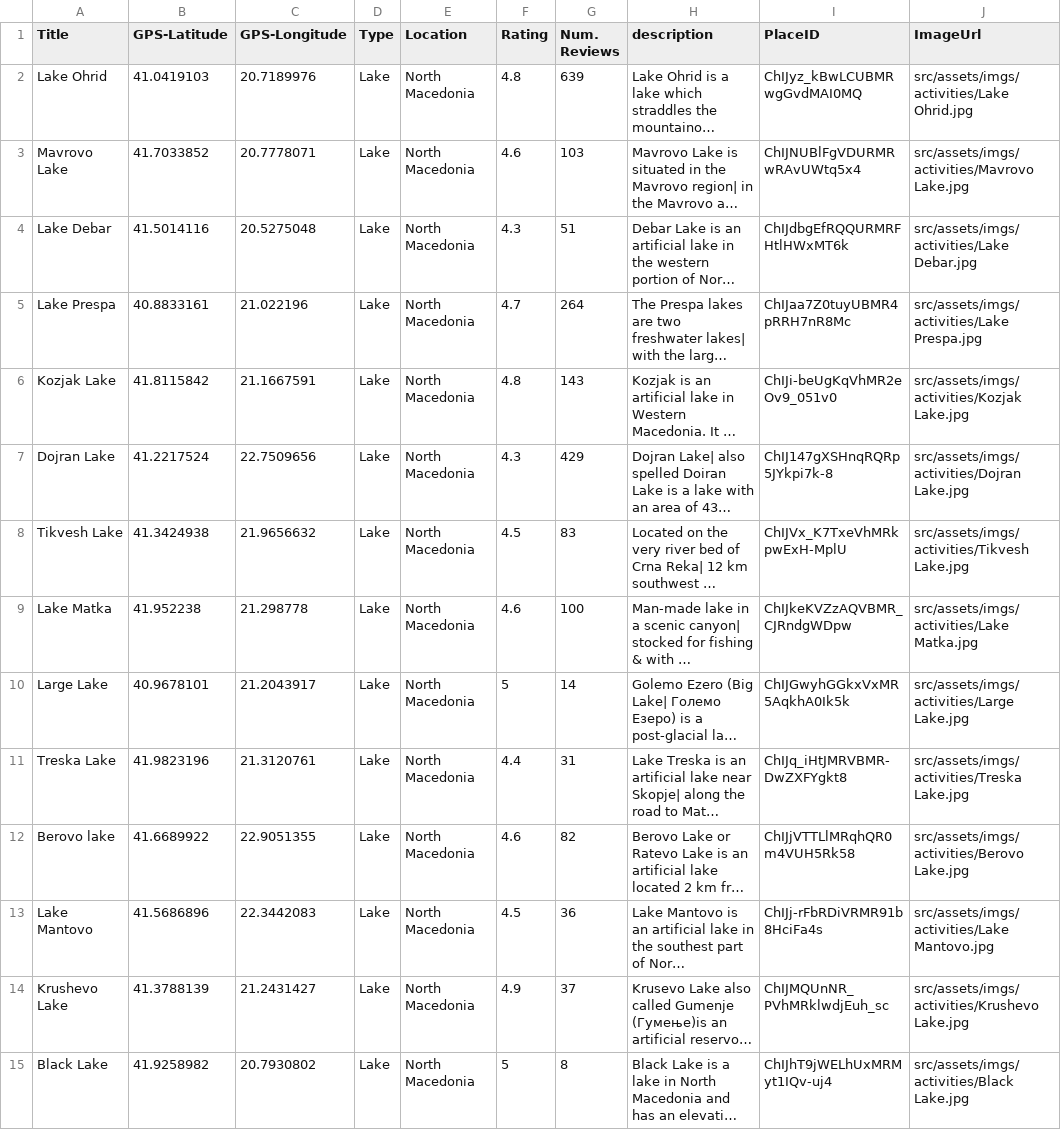
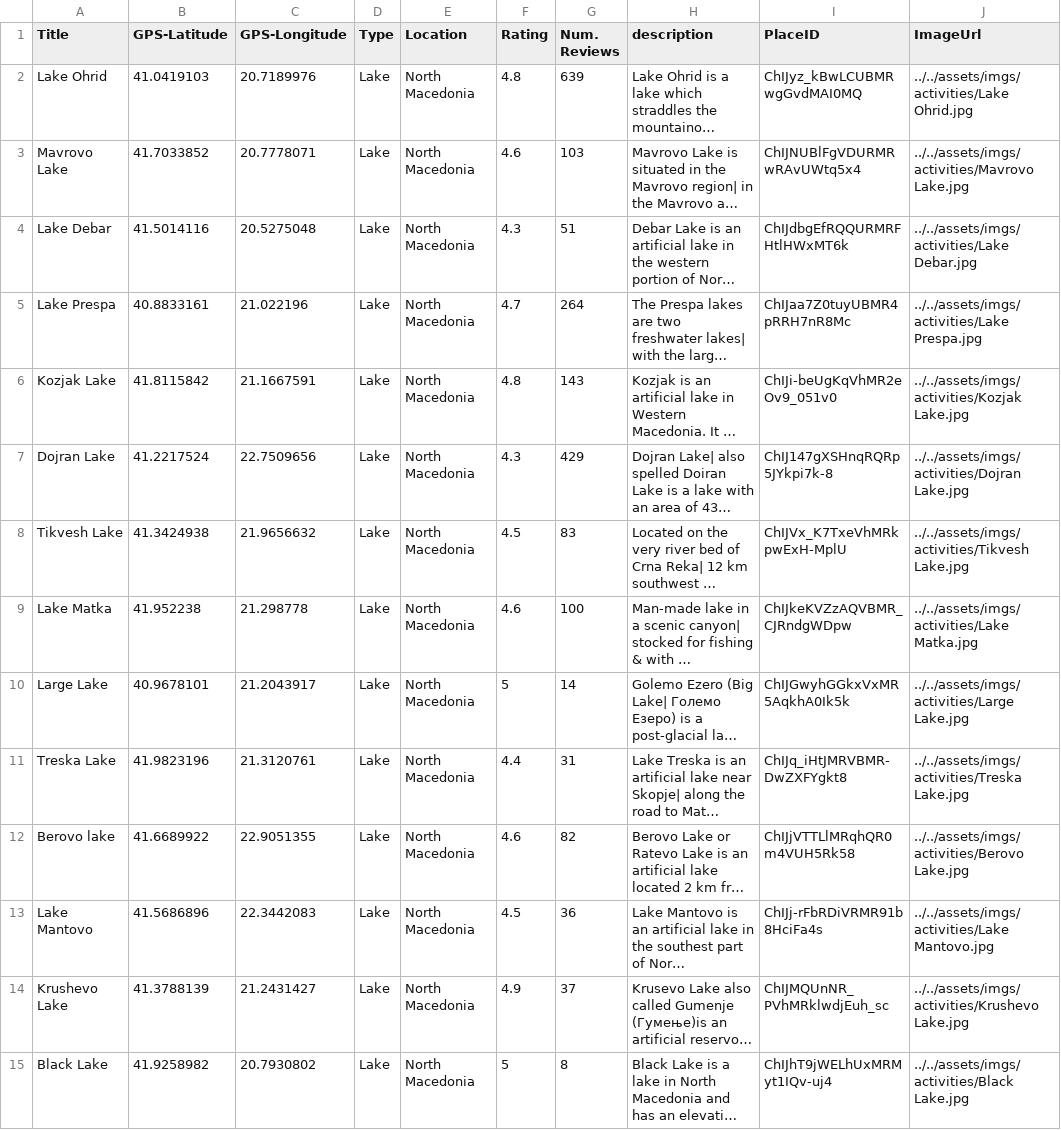
Before and after one commit to viktorijaMi/FindYourPeak, a CSV file: find-your-peak-server/src/main/java/findyourpeak/database/csv_database_pipe.csv, drawn as a sheet; only a part is shown; long unchanged cells end in …; the diff covers the shown part only; the diff names each change by its address in the sheet, - before the commit and + after, or states it on an @@ line.

Commit message:
fix: imageUrls for activities

```diff
--- a/find-your-peak-server/src/main/java/findyourpeak/database/csv_database_pipe.csv
+++ b/find-your-peak-server/src/main/java/findyourpeak/database/csv_database_pipe.csv
-J2 (ImageUrl): src/assets/imgs/activities/Lake Ohrid.jpg
+J2 (ImageUrl): ../../assets/imgs/activities/Lake Ohrid.jpg
-J3 (ImageUrl): src/assets/imgs/activities/Mavrovo Lake.jpg
+J3 (ImageUrl): ../../assets/imgs/activities/Mavrovo Lake.jpg
-J4 (ImageUrl): src/assets/imgs/activities/Lake Debar.jpg
+J4 (ImageUrl): ../../assets/imgs/activities/Lake Debar.jpg
-J5 (ImageUrl): src/assets/imgs/activities/Lake Prespa.jpg
+J5 (ImageUrl): ../../assets/imgs/activities/Lake Prespa.jpg
-J6 (ImageUrl): src/assets/imgs/activities/Kozjak Lake.jpg
+J6 (ImageUrl): ../../assets/imgs/activities/Kozjak Lake.jpg
-J7 (ImageUrl): src/assets/imgs/activities/Dojran Lake.jpg
+J7 (ImageUrl): ../../assets/imgs/activities/Dojran Lake.jpg
-J8 (ImageUrl): src/assets/imgs/activities/Tikvesh Lake.jpg
+J8 (ImageUrl): ../../assets/imgs/activities/Tikvesh Lake.jpg
-J9 (ImageUrl): src/assets/imgs/activities/Lake Matka.jpg
+J9 (ImageUrl): ../../assets/imgs/activities/Lake Matka.jpg
-J10 (ImageUrl): src/assets/imgs/activities/Large Lake.jpg
+J10 (ImageUrl): ../../assets/imgs/activities/Large Lake.jpg
-J11 (ImageUrl): src/assets/imgs/activities/Treska Lake.jpg
+J11 (ImageUrl): ../../assets/imgs/activities/Treska Lake.jpg
-J12 (ImageUrl): src/assets/imgs/activities/Berovo Lake.jpg
+J12 (ImageUrl): ../../assets/imgs/activities/Berovo Lake.jpg
-J13 (ImageUrl): src/assets/imgs/activities/Lake Mantovo.jpg
+J13 (ImageUrl): ../../assets/imgs/activities/Lake Mantovo.jpg
-J14 (ImageUrl): src/assets/imgs/activities/Krushevo Lake.jpg
+J14 (ImageUrl): ../../assets/imgs/activities/Krushevo Lake.jpg
-J15 (ImageUrl): src/assets/imgs/activities/Black Lake.jpg
+J15 (ImageUrl): ../../assets/imgs/activities/Black Lake.jpg
```
Also changed, not shown: 34 edited cells elsewhere in this file, 1 other file.
